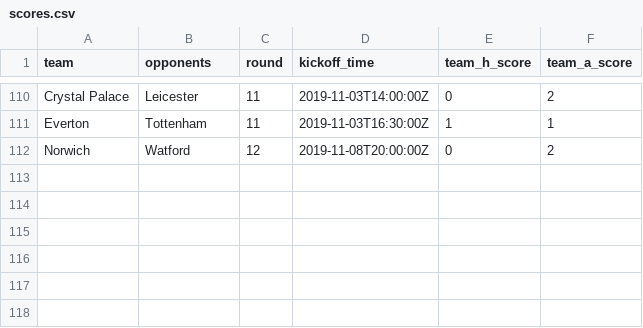
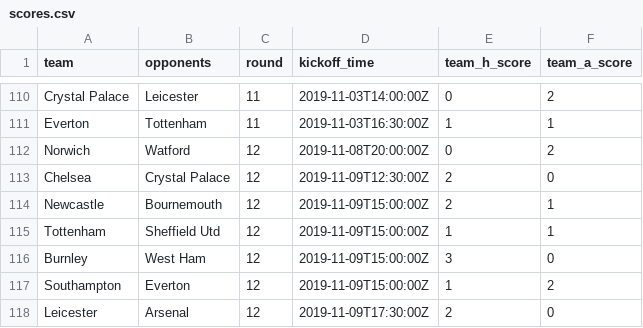
Before and after one commit to eivindhammers/filserver, a CSV file: scores.csv, drawn as a sheet; only a part is shown, gaps mark what is left out; the diff names each change by its address in the sheet, - before the commit and + after, or states it on an @@ line.

Commit message:
update scores

```diff
--- a/scores.csv
+++ b/scores.csv
+row 113: Chelsea | Crystal Palace | 12 | 2019-11-09T12:30:00Z | 2 | 0
+row 114: Newcastle | Bournemouth | 12 | 2019-11-09T15:00:00Z | 2 | 1
+row 115: Tottenham | Sheffield Utd | 12 | 2019-11-09T15:00:00Z | 1 | 1
+row 116: Burnley | West Ham | 12 | 2019-11-09T15:00:00Z | 3 | 0
+row 117: Southampton | Everton | 12 | 2019-11-09T15:00:00Z | 1 | 2
+row 118: Leicester | Arsenal | 12 | 2019-11-09T17:30:00Z | 2 | 0
```
